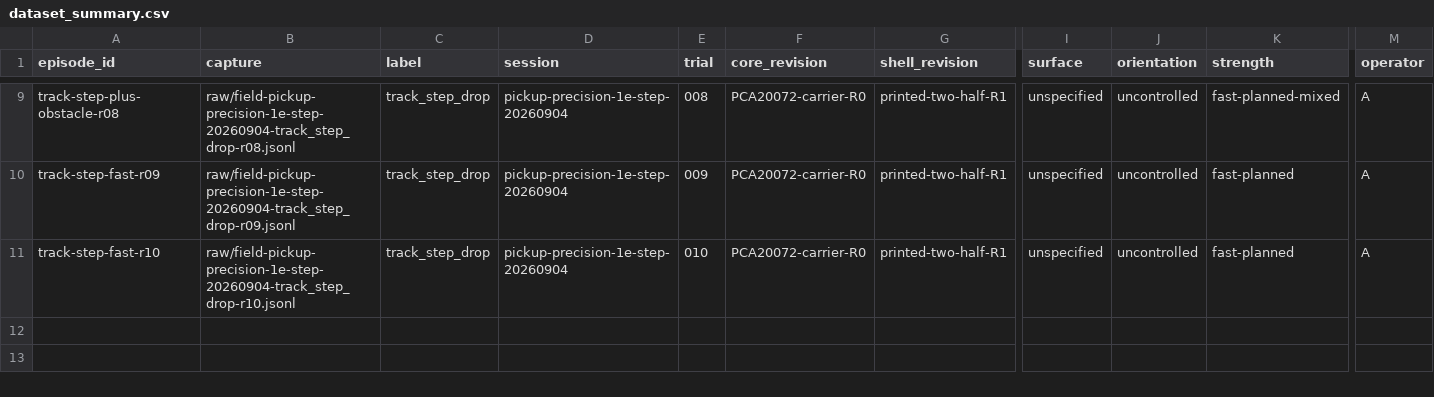
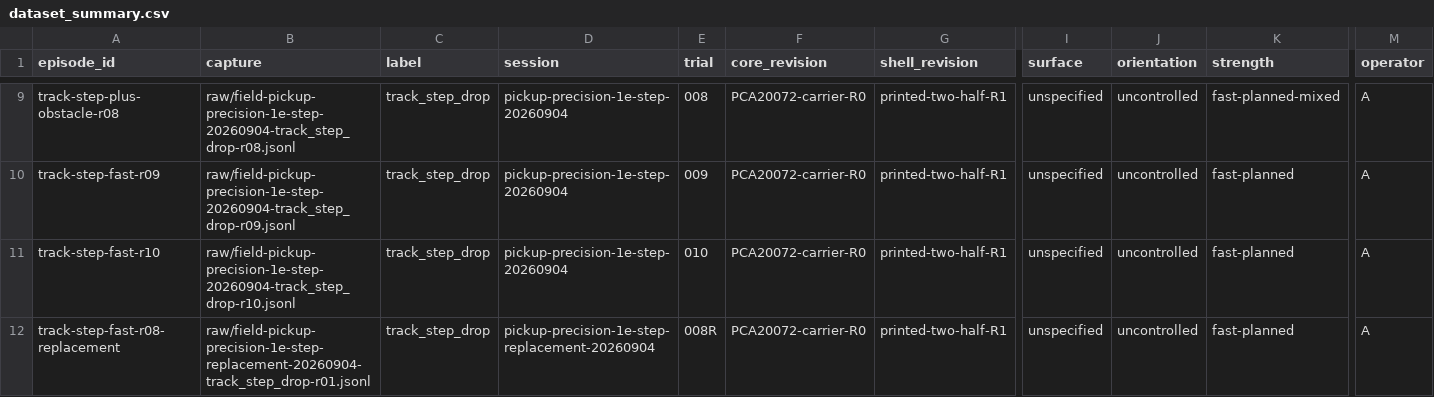
Before and after one commit to ZehuiLi1/putttrack, a CSV file: experiments/research_ball_r1_pickup_precision_1e_step/analysis/dataset_summary.csv, drawn as a sheet; only a part is shown, gaps mark what is left out; rows hold the shown columns only; the diff names each change by its address in the sheet, - before the commit and + after, or states it on an @@ line.

Commit message:
data: add clean course-step replacement

```diff
--- a/experiments/research_ball_r1_pickup_precision_1e_step/analysis/dataset_summary.csv
+++ b/experiments/research_ball_r1_pickup_precision_1e_step/analysis/dataset_summary.csv
+row 12: track-step-fast-r08-replacement | raw/field-pickup-precision-1e-step-replacement-20260904-track_step_drop-r01.jsonl | track_step_drop | pickup-precision-1e-step-replacement-20260904 | 008R | PCA20072-carrier-R0 | printed-two-half-R1 | unspecified | uncontrolled | fast-planned | A
```
Also changed, not shown: 8 other files.
